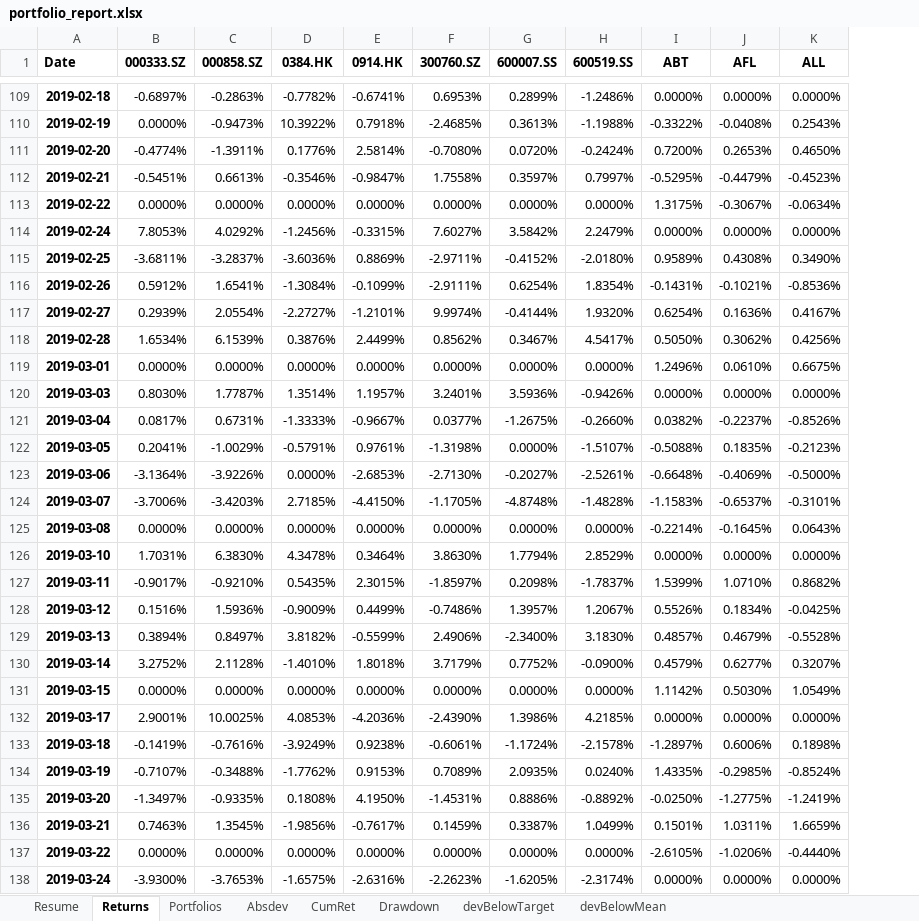
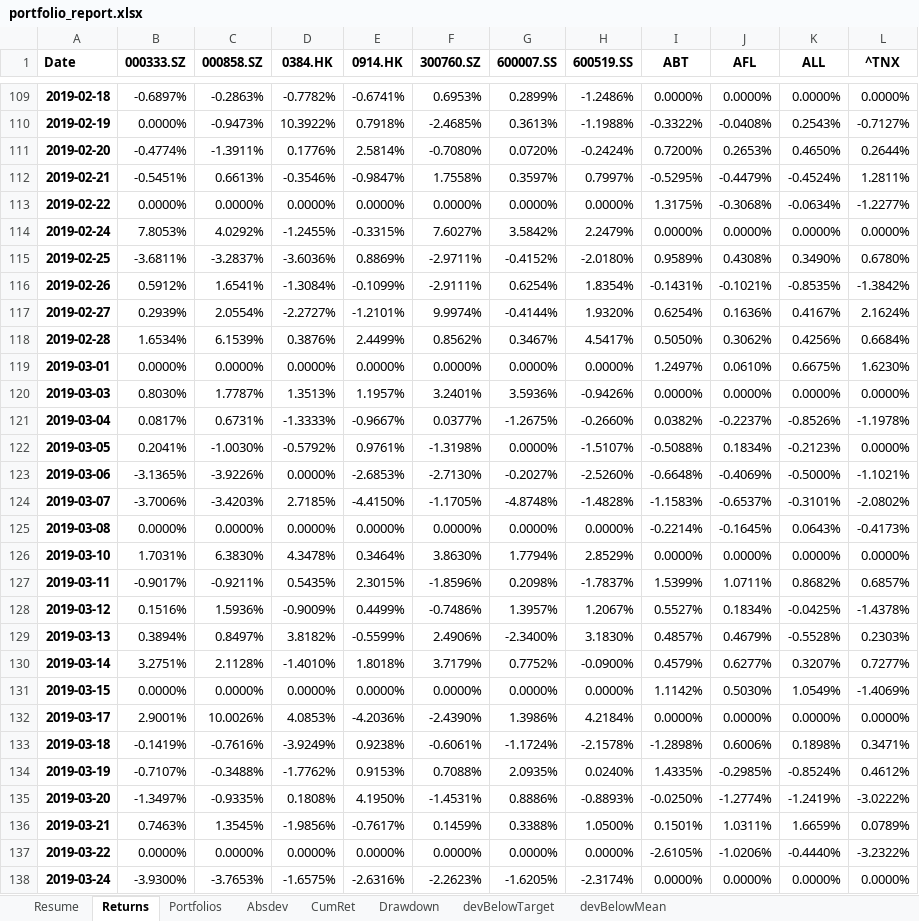
Before and after one commit to aliencaocao/wharton-comp, an Excel workbook: portfolio_report.xlsx, sheet Returns, drawn as a sheet; only a part is shown, gaps mark what is left out; values as stored, in another font and other column widths than the file's, no borders; the diff covers the shown part only; the diff names each change by its address in the sheet, - before the commit and + after, or states it on an @@ line.

Commit message:
Switch to max return and add upper limit SLPM to be Nasdaq 10 year SLPM

```diff
--- a/portfolio_report.xlsx (sheet Returns)
+++ b/portfolio_report.xlsx (sheet Returns)
+column L (^TNX), rows 109-138: 0.0000% | -0.7127% | 0.2644% | 1.2811% | -1.2277% | 0.0000% | 0.6780% | -1.3842% | 2.1624% | 0.6684% | 1.6230% | 0.0000% | -1.1978% | 0.0000% | -1.1021% | -2.0802% | -0.4173% | 0.0000% | 0.6857% | -1.4378% | 0.2303% | 0.7277% | -1.4069% | 0.0000% | 0.3471% | 0.4612% | -3.0222% | 0.0789% | -3.2322% | 0.0000%
-K112 (ALL): -0.4523%
+K112 (ALL): -0.4524%
-J113 (AFL): -0.3067%
+J113 (AFL): -0.3068%
-D114 (0384.HK): -1.2456%
+D114 (0384.HK): -1.2455%
-K116 (ALL): -0.8536%
+K116 (ALL): -0.8535%
-I119 (ABT): 1.2496%
+I119 (ABT): 1.2497%
-D120 (0384.HK): 1.3514%
+D120 (0384.HK): 1.3513%
-C122 (000858.SZ): -1.0029%
+C122 (000858.SZ): -1.0030%
-D122 (0384.HK): -0.5791%
+D122 (0384.HK): -0.5792%
-J122 (AFL): 0.1835%
+J122 (AFL): 0.1834%
-B123 (000333.SZ): -3.1364%
+B123 (000333.SZ): -3.1365%
-H123 (600519.SS): -2.5261%
+H123 (600519.SS): -2.5260%
-C127 (000858.SZ): -0.9210%
+C127 (000858.SZ): -0.9211%
-F127 (300760.SZ): -1.8597%
+F127 (300760.SZ): -1.8596%
-J127 (AFL): 1.0710%
+J127 (AFL): 1.0711%
-I128 (ABT): 0.5526%
+I128 (ABT): 0.5527%
-B130 (000333.SZ): 3.2752%
+B130 (000333.SZ): 3.2751%
-C132 (000858.SZ): 10.0025%
+C132 (000858.SZ): 10.0026%
-H132 (600519.SS): 4.2185%
+H132 (600519.SS): 4.2184%
-I133 (ABT): -1.2897%
+I133 (ABT): -1.2898%
-F134 (300760.SZ): 0.7089%
+F134 (300760.SZ): 0.7088%
-H135 (600519.SS): -0.8892%
+H135 (600519.SS): -0.8893%
-J135 (AFL): -1.2775%
+J135 (AFL): -1.2774%
-G136 (600007.SS): 0.3387%
+G136 (600007.SS): 0.3388%
-H136 (600519.SS): 1.0499%
+H136 (600519.SS): 1.0500%
```
Also changed, not shown: 1 added row and 468 edited cells elsewhere in this sheet, sheet Resume, sheet CumRet, sheet Drawdown, sheet devBelowTarget, sheet Absdev, sheet devBelowMean, 1 more sheet, 1 other file.
